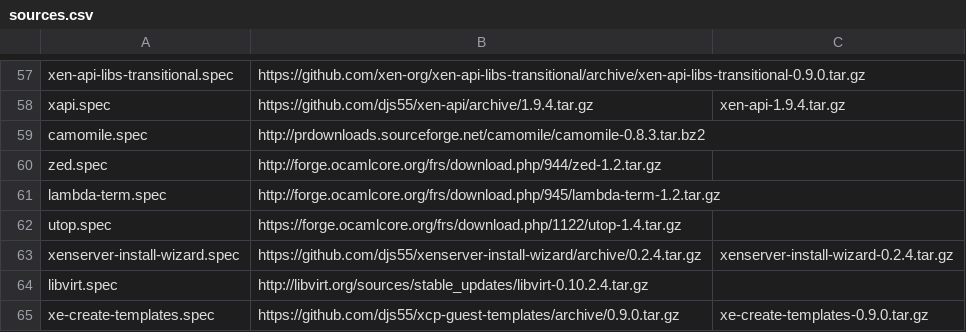
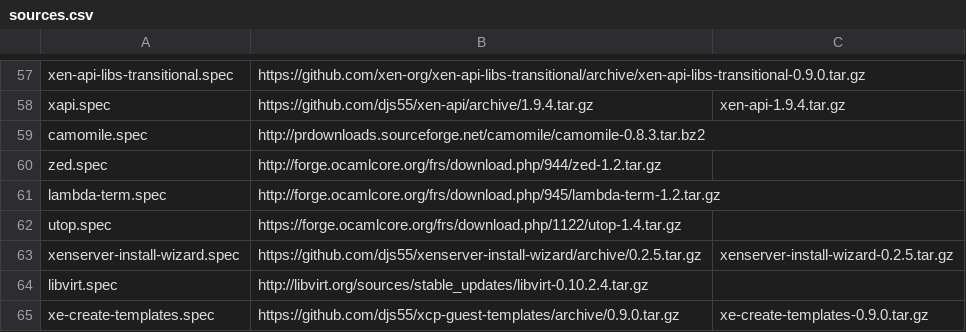
Before and after one commit to xenserver/buildroot, a CSV file: sources.csv, drawn as a sheet; only a part is shown, gaps mark what is left out.

Commit message:
Update xenserver-install-wizard

```diff
--- a/sources.csv
+++ b/sources.csv
@@ -62,3 +62,3 @@ lambda-term.spec,http://forge.ocamlcore.org/frs/download.php/945/lambda-term-1.2
 utop.spec,https://forge.ocamlcore.org/frs/download.php/1122/utop-1.4.tar.gz,
-xenserver-install-wizard.spec,https://github.com/djs55/xenserver-install-wizard/archive/0.2.4.tar.gz,xenserver-install-wizard-0.2.4.tar.gz
+xenserver-install-wizard.spec,https://github.com/djs55/xenserver-install-wizard/archive/0.2.5.tar.gz,xenserver-install-wizard-0.2.5.tar.gz
 libvirt.spec,http://libvirt.org/sources/stable_updates/libvirt-0.10.2.4.tar.gz,
```
Also changed, not shown: 1 other file.
